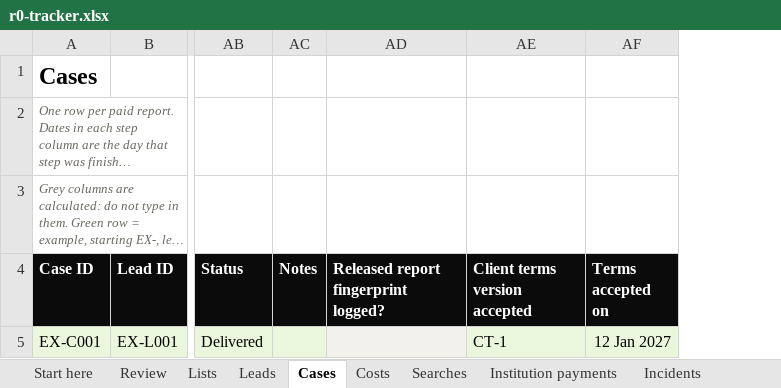
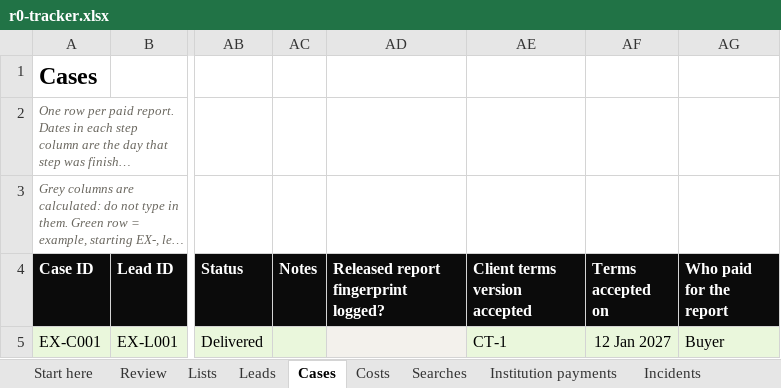
Before and after one commit to 1SteveMens/Fidero, an Excel workbook: docs/operations/r0-tracker.xlsx, sheet Cases, drawn as a sheet; only a part is shown, gaps mark what is left out; long unchanged cells end in …; values as stored, in another font and other column widths than the file's, no borders; the diff names each change by its address in the sheet, - before the commit and + after, or states it on an @@ line.

```diff
--- a/docs/operations/r0-tracker.xlsx (sheet Cases)
+++ b/docs/operations/r0-tracker.xlsx (sheet Cases)
+column AG (Who paid for the report), row 5: Buyer
```
Also changed, not shown: sheet Review, sheet Lists, sheet Leads, sheet Start here, other sheet tabs, formulas that keep their value, 12 other files.
